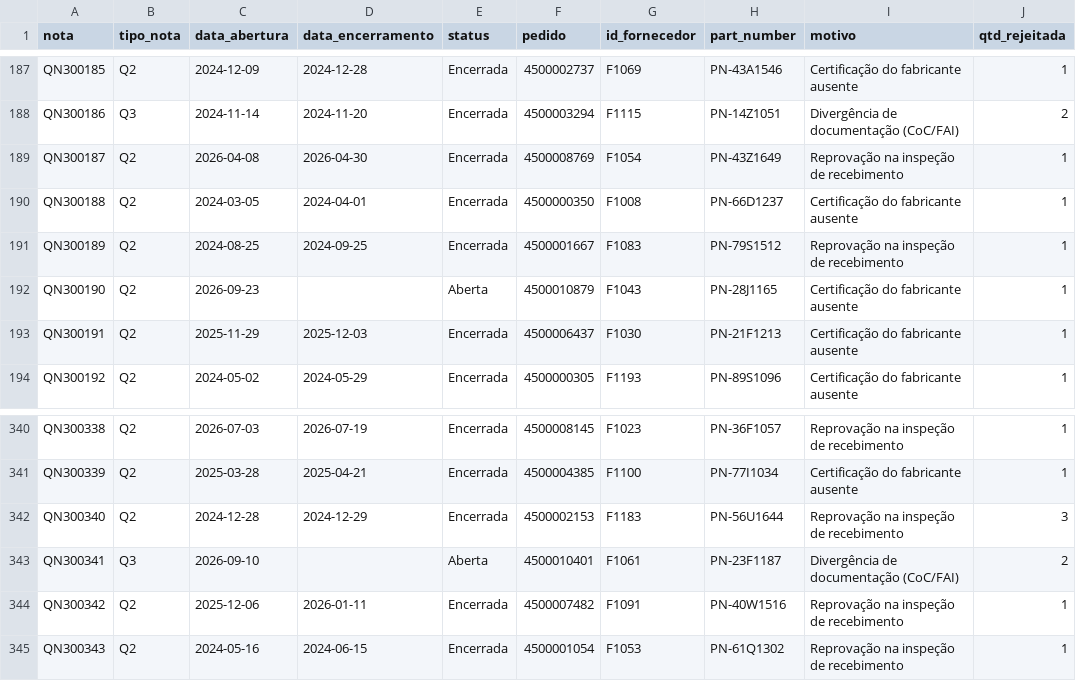
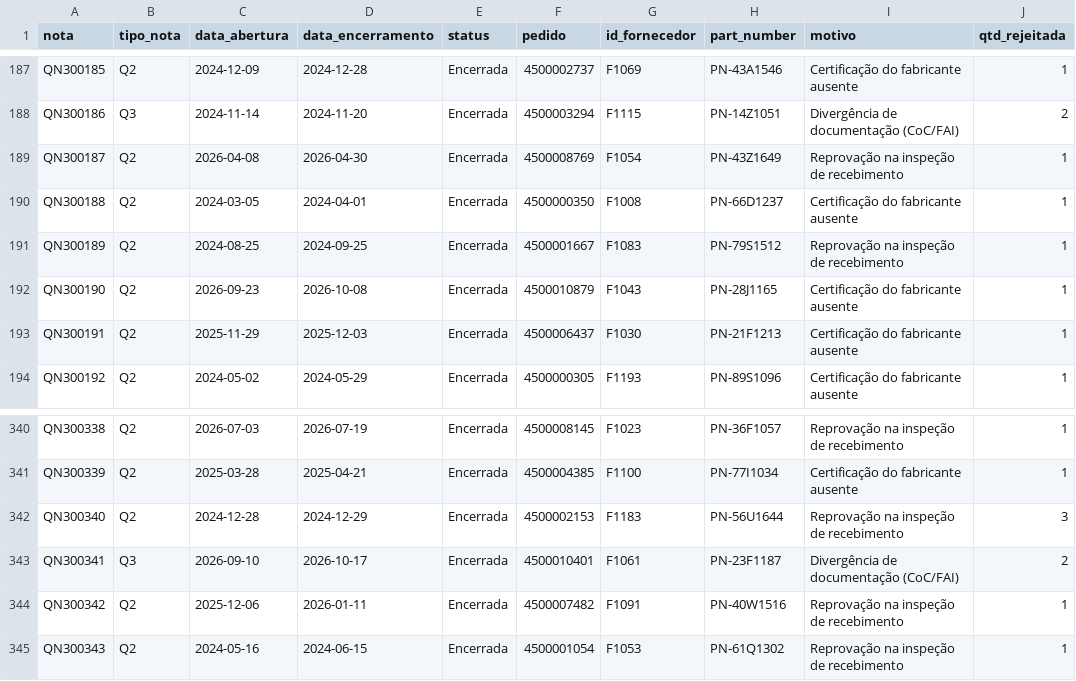
Before and after one commit to stephanyalves-eng/procurement-market-briefs, a CSV file: data/synthetic/notas_qualidade.csv, drawn as a sheet; only a part is shown, gaps mark what is left out; the diff covers the shown part only; the diff names each change by its address in the sheet, - before the commit and + after, or states it on an @@ line.

```diff
--- a/data/synthetic/notas_qualidade.csv
+++ b/data/synthetic/notas_qualidade.csv
-D192 (data_encerramento): (empty)
+D192 (data_encerramento): 2026-10-08
-E192 (status): Aberta
+E192 (status): Encerrada
-D343 (data_encerramento): (empty)
+D343 (data_encerramento): 2026-10-17
-E343 (status): Aberta
+E343 (status): Encerrada
```
Also changed, not shown: 12 added rows and 6 edited cells elsewhere in this file, data/synthetic/rfqs_savings.csv, 19 other files.
